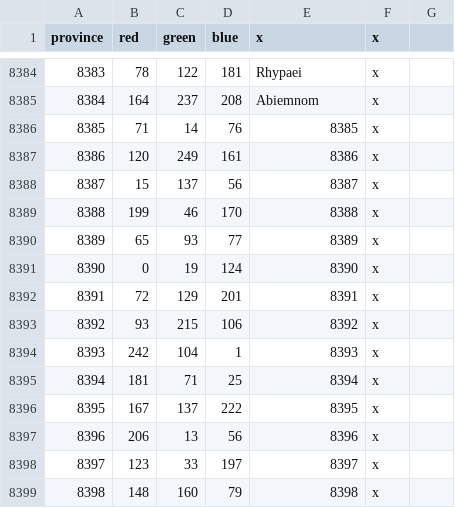
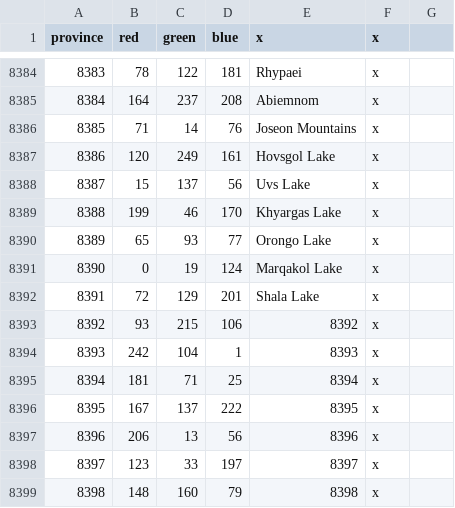
Before and after one commit to The-Triumvirate/Imperium-Universalis, a CSV file: map/definition.csv, drawn as a sheet; only a part is shown, gaps mark what is left out.

Commit message:
missing lakes

```diff
--- a/map/definition.csv
+++ b/map/definition.csv
@@ -8385,9 +8385,9 @@ province;red;green;blue;x;x
 8384;164;237;208;Abiemnom;x
-8385;71;14;76;8385;x
-8386;120;249;161;8386;x
-8387;15;137;56;8387;x
-8388;199;46;170;8388;x
-8389;65;93;77;8389;x
-8390;0;19;124;8390;x
-8391;72;129;201;8391;x
+8385;71;14;76;Joseon Mountains;x
+8386;120;249;161;Hovsgol Lake;x
+8387;15;137;56;Uvs Lake;x
+8388;199;46;170;Khyargas Lake;x
+8389;65;93;77;Orongo Lake;x
+8390;0;19;124;Marqakol Lake;x
+8391;72;129;201;Shala Lake;x
 8392;93;215;106;8392;x
```
Also changed, not shown: 17 other files.
